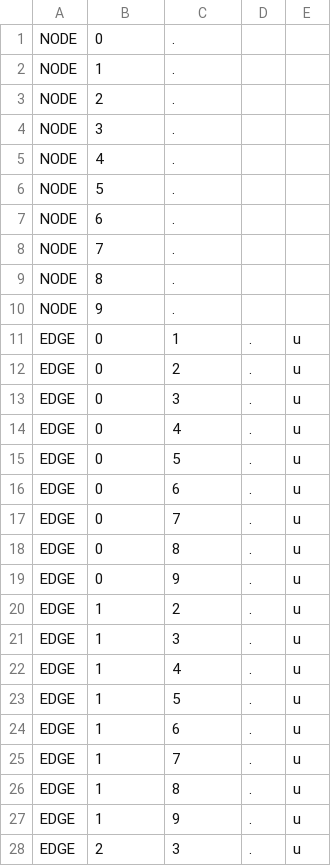
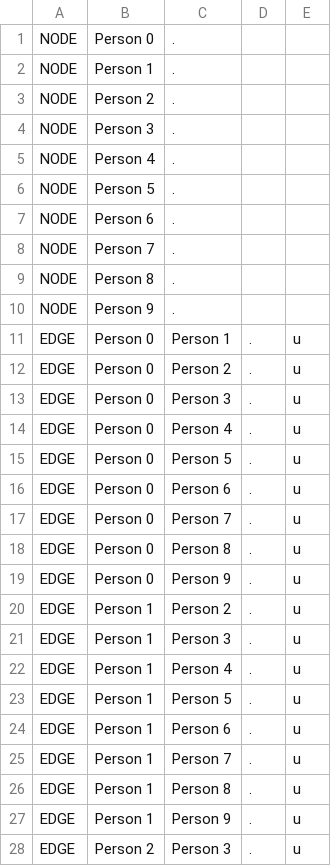
Before and after one commit to niemasd/GEMF, a TSV file: example/contact_network_complete.tsv, drawn as a sheet; only a part is shown; the diff covers the shown part only.

Commit message:
Renamed individuals in example dataset

```diff
--- a/example/contact_network_complete.tsv
+++ b/example/contact_network_complete.tsv
@@ -1,28 +1,28 @@
-NODE	0	.
-NODE	1	.
-NODE	2	.
-NODE	3	.
-NODE	4	.
-NODE	5	.
-NODE	6	.
-NODE	7	.
-NODE	8	.
-NODE	9	.
-EDGE	0	1	.	u
-EDGE	0	2	.	u
-EDGE	0	3	.	u
-EDGE	0	4	.	u
-EDGE	0	5	.	u
-EDGE	0	6	.	u
-EDGE	0	7	.	u
-EDGE	0	8	.	u
-EDGE	0	9	.	u
-EDGE	1	2	.	u
-EDGE	1	3	.	u
-EDGE	1	4	.	u
-EDGE	1	5	.	u
-EDGE	1	6	.	u
-EDGE	1	7	.	u
-EDGE	1	8	.	u
-EDGE	1	9	.	u
-EDGE	2	3	.	u
+NODE	Person 0	.
+NODE	Person 1	.
+NODE	Person 2	.
+NODE	Person 3	.
+NODE	Person 4	.
+NODE	Person 5	.
+NODE	Person 6	.
+NODE	Person 7	.
+NODE	Person 8	.
+NODE	Person 9	.
+EDGE	Person 0	Person 1	.	u
+EDGE	Person 0	Person 2	.	u
+EDGE	Person 0	Person 3	.	u
+EDGE	Person 0	Person 4	.	u
+EDGE	Person 0	Person 5	.	u
+EDGE	Person 0	Person 6	.	u
+EDGE	Person 0	Person 7	.	u
+EDGE	Person 0	Person 8	.	u
+EDGE	Person 0	Person 9	.	u
+EDGE	Person 1	Person 2	.	u
+EDGE	Person 1	Person 3	.	u
+EDGE	Person 1	Person 4	.	u
+EDGE	Person 1	Person 5	.	u
+EDGE	Person 1	Person 6	.	u
+EDGE	Person 1	Person 7	.	u
+EDGE	Person 1	Person 8	.	u
+EDGE	Person 1	Person 9	.	u
+EDGE	Person 2	Person 3	.	u
```
Also changed, not shown: 54 edited cells elsewhere in this file, 1 other file.
